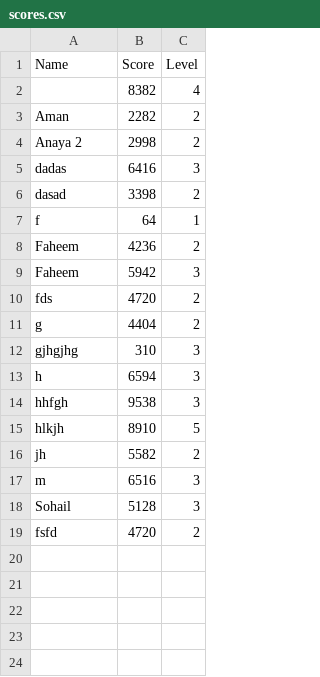
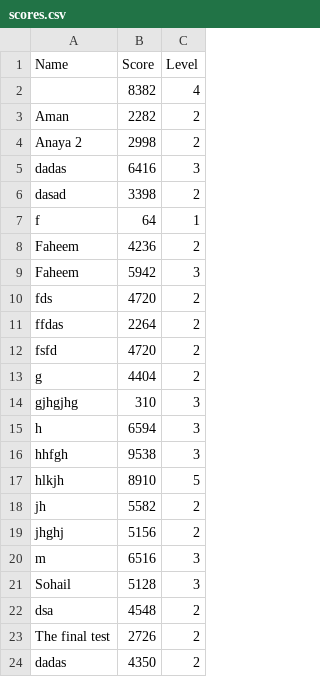
Before and after one commit to PinchedRainbow/Centipede_Uni_Project, a CSV file: data/scores.csv, drawn as a sheet.

```diff
--- a/data/scores.csv
+++ b/data/scores.csv
@@ -10,2 +10,4 @@ Faheem,5942,3
 fds,4720,2
+ffdas,2264,2
+fsfd,4720,2
 g,4404,2
@@ -16,4 +18,7 @@ hlkjh,8910,5
 jh,5582,2
+jhghj,5156,2
 m,6516,3
 Sohail,5128,3
-fsfd,4720,2
+dsa,4548,2
+The final test,2726,2
+dadas,4350,2
```
Also changed, not shown: 9 other files.
